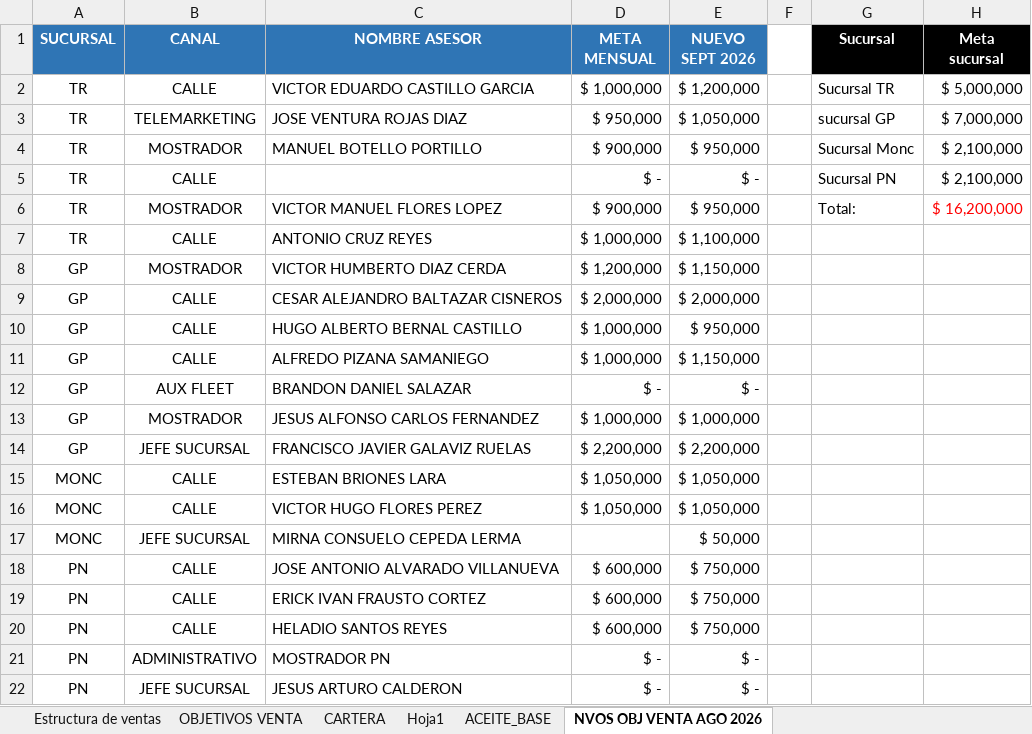
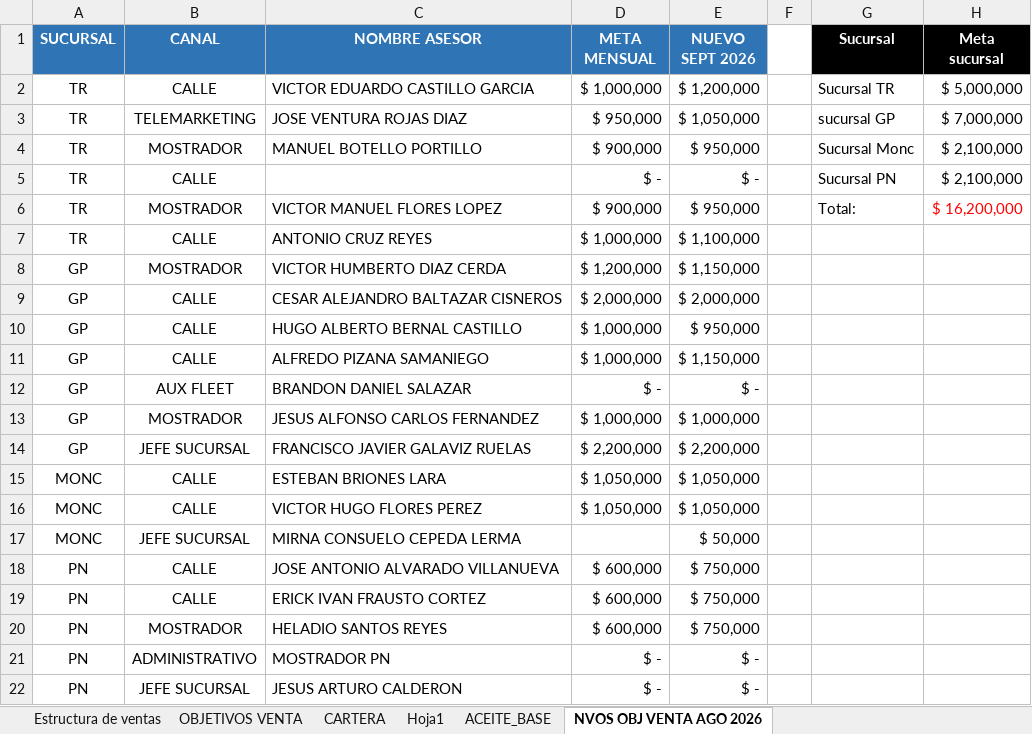
Before and after one commit to AMHER-MX/catosa-api, an Excel workbook: metas.xlsx, sheet NVOS OBJ VENTA AGO 2026, drawn as a sheet; only a part is shown; values as stored, in another font and other column widths than the file's, no borders; the diff names each change by its address in the sheet, - before the commit and + after, or states it on an @@ line.

Commit message:
Add files via upload

```diff
--- a/metas.xlsx (sheet NVOS OBJ VENTA AGO 2026)
+++ b/metas.xlsx (sheet NVOS OBJ VENTA AGO 2026)
-B20 (CANAL): CALLE
+B20 (CANAL): MOSTRADOR
```
